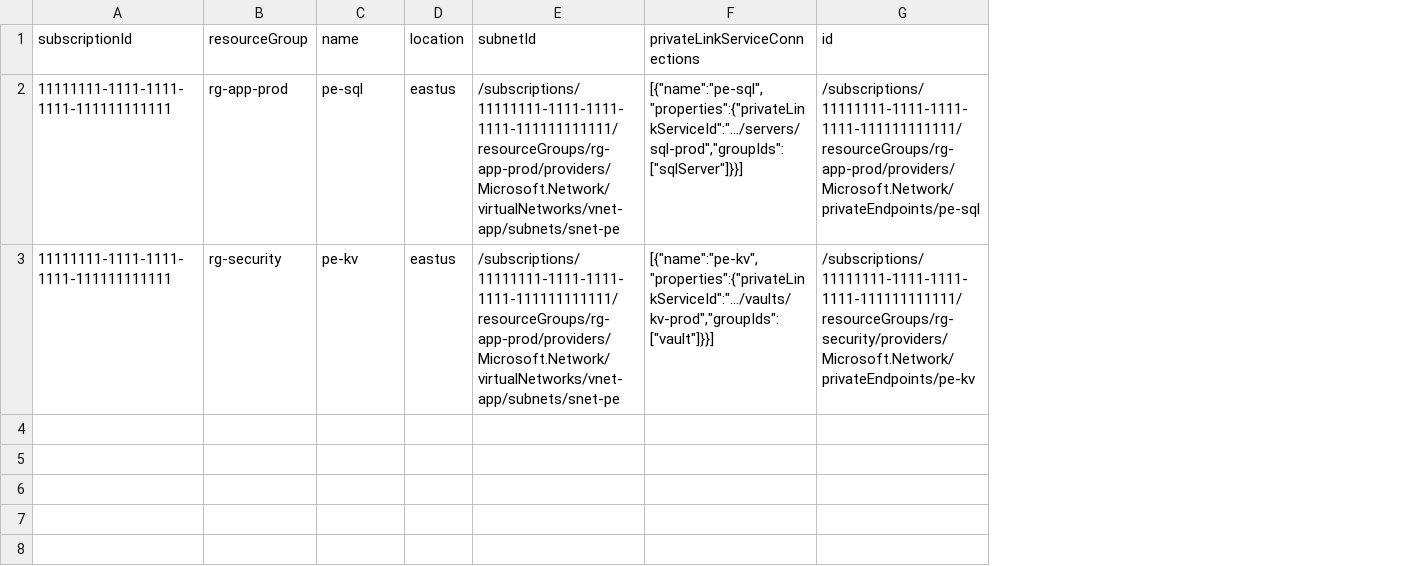
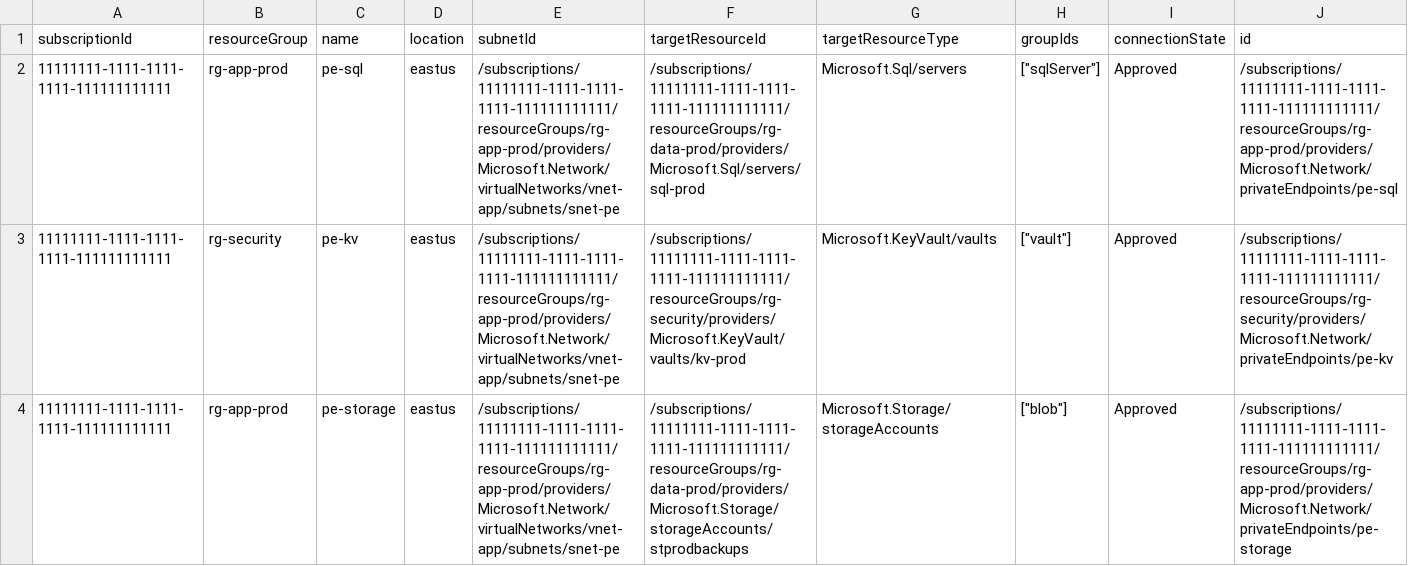
Before and after one commit to malgebary/Azure-Inventory-Script, a CSV file: sample-output/private-endpoints.csv, drawn as a sheet; removed rows and columns are numbered as before the commit, all else as after; the diff names each change by its address in the sheet, - before the commit and + after, or states it on an @@ line.

Commit message:
feat: UDR routes sheet, PE target details, WAF policy coverage
- route-tables (new): expands UDR routes (destination prefix -> next hop
  type/IP) and adds gatewayRoutePropagation (Enabled/Disabled) per table.
- private-endpoints: now extracts the target resource ID, target type
  (Key Vault, SQL, Storage, etc.), group ID, and connection state instead
  of dumping raw JSON.
- network-edge: WAF now handled for App Gateway v2 (via firewall policy
  reference) and Front Door; adds wafPolicyId + wafMode, and includes
  WAF policy resources (AppGw + Front Door). networking sheet also lists
  WAF policy types.
- Demo: sample-output covers all 31 sheets; route-tables, richer PE, and
  WAF policy rows added. READMEs updated.
All tested live against a real tenant.

```diff
--- a/sample-output/private-endpoints.csv
+++ b/sample-output/private-endpoints.csv
-column F (privateLinkServiceConnections), rows 2-3: [{"name":"pe-sql","properties":{"privateLinkServiceId":".../servers/sql-prod","groupIds":["sqlServer"]}}] | [{"name":"pe-kv","properties":{"privateLinkServiceId":".../vaults/kv-prod","groupIds":["vault"]}}]
+column F (targetResourceId), rows 2-3: /subscriptions/11111111-1111-1111-1111-111111111111/resourceGroups/rg-data-prod/providers/Microsoft.Sql/servers/sql-prod | /subscriptions/11111111-1111-1111-1111-111111111111/resourceGroups/rg-security/providers/Microsoft.KeyVault/vaults/kv-prod
+column G (targetResourceType), rows 2-3: Microsoft.Sql/servers | Microsoft.KeyVault/vaults
+column H (groupIds), rows 2-3: ["sqlServer"] | ["vault"]
+column I (connectionState), rows 2-3: Approved | Approved
+row 4: 11111111-1111-1111-1111-111111111111 | rg-app-prod | pe-storage | eastus | /subscriptions/11111111-1111-1111-1111-111111111111/resourceGroups/rg-app-prod/providers/Microsoft.Network/virtualNetworks/vnet-app/subnets/snet-pe | /subscriptions/11111111-1111-1111-1111-111111111111/resourceGroups/rg-data-prod/providers/Microsoft.Storage/storageAccounts/stprodbackups | Microsoft.Storage/storageAccounts | ["blob"] | Approved | /subscriptions/11111111-1111-1111-1111-111111111111/resourceGroups/rg-app-prod/providers/Microsoft.Network/privateEndpoints/pe-storage
```
Also changed, not shown: sample-output/network-edge.csv, sample-output/vm-insights-connections.csv, 10 other files.
